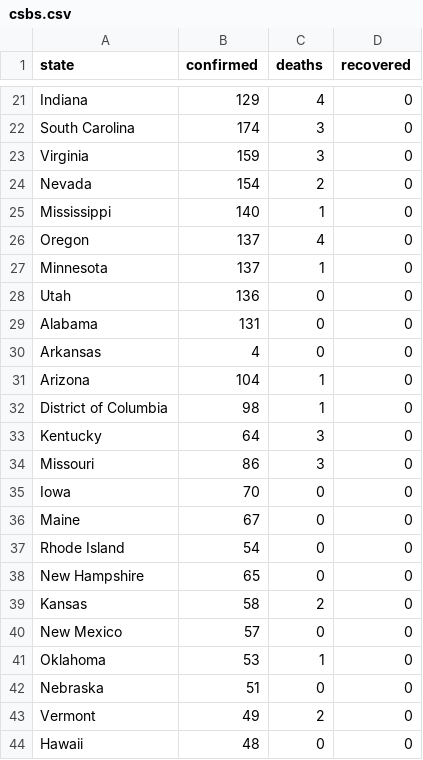
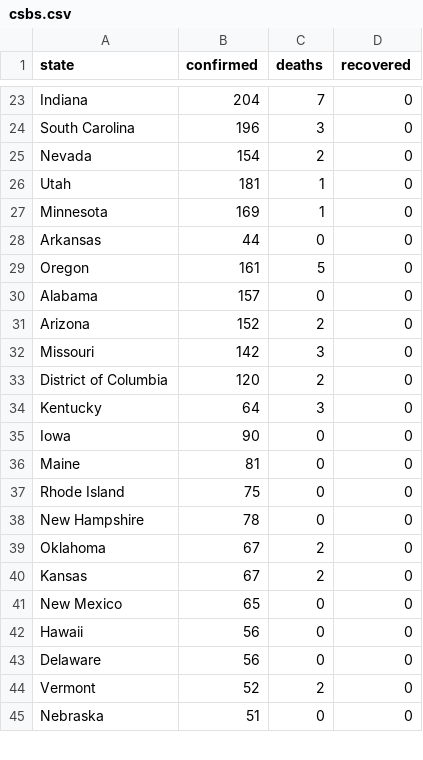
Before and after one commit to smatthewenglish/covid-2020.io, a CSV file: public/data/csbs.csv, drawn as a sheet; only a part is shown, gaps mark what is left out; removed rows and columns are numbered as before the commit, all else as after; the diff covers the shown part only; the diff names each change by its address in the sheet, - before the commit and + after, or states it on an @@ line.

```diff
--- a/public/data/csbs.csv
+++ b/public/data/csbs.csv
-B23 (confirmed): 129
+B23 (confirmed): 204
-C23 (deaths): 4
+C23 (deaths): 7
-B24 (confirmed): 174
+B24 (confirmed): 196
-row 23: Virginia | 159 | 3 | 0
-A26 (state): Mississippi
+A26 (state): Utah
-B26 (confirmed): 140
+B26 (confirmed): 181
-row 26: Oregon | 137 | 4 | 0
-B27 (confirmed): 137
+B27 (confirmed): 169
-A28 (state): Utah
+A28 (state): Arkansas
-B28 (confirmed): 136
+B28 (confirmed): 44
+row 29: Oregon | 161 | 5 | 0
-B30 (confirmed): 131
+B30 (confirmed): 157
-row 30: Arkansas | 4 | 0 | 0
-B31 (confirmed): 104
+B31 (confirmed): 152
-C31 (deaths): 1
+C31 (deaths): 2
+row 32: Missouri | 142 | 3 | 0
-B33 (confirmed): 98
+B33 (confirmed): 120
-C33 (deaths): 1
+C33 (deaths): 2
-row 34: Missouri | 86 | 3 | 0
-B35 (confirmed): 70
+B35 (confirmed): 90
-B36 (confirmed): 67
+B36 (confirmed): 81
-B37 (confirmed): 54
+B37 (confirmed): 75
-B38 (confirmed): 65
+B38 (confirmed): 78
+row 39: Oklahoma | 67 | 2 | 0
-B40 (confirmed): 58
+B40 (confirmed): 67
-B41 (confirmed): 57
+B41 (confirmed): 65
-row 41: Oklahoma | 53 | 1 | 0
+row 42: Hawaii | 56 | 0 | 0
+row 43: Delaware | 56 | 0 | 0
+row 44: Vermont | 52 | 2 | 0
-row 43: Vermont | 49 | 2 | 0
-row 44: Hawaii | 48 | 0 | 0
```
Also changed, not shown: 10 added rows, 9 removed rows and 25 edited cells elsewhere in this file, 4 other files.
